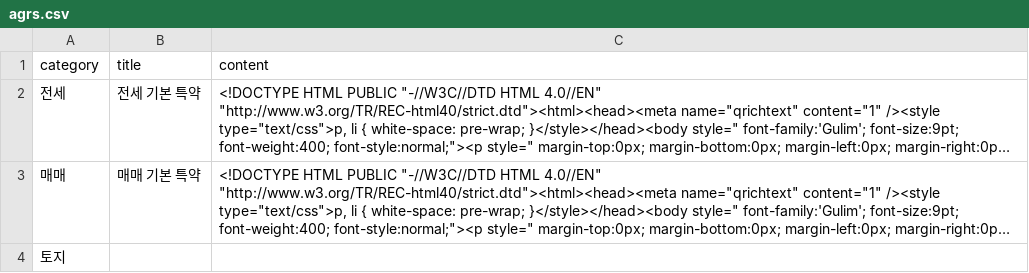
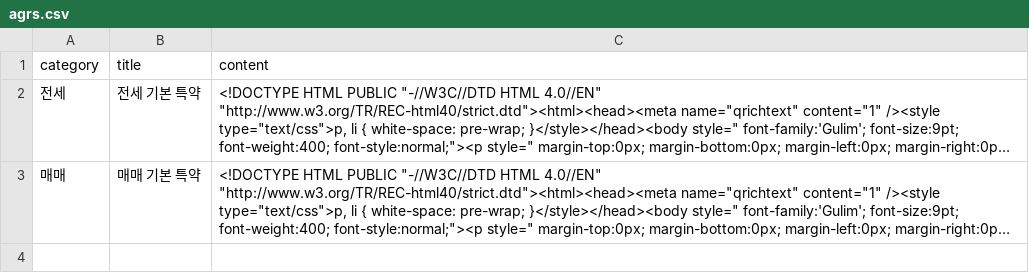
Before and after one commit to seongnam95/REI, a CSV file: data/val/agrs.csv, drawn as a sheet; long unchanged cells end in …; the diff names each change by its address in the sheet, - before the commit and + after, or states it on an @@ line.

```diff
--- a/data/val/agrs.csv
+++ b/data/val/agrs.csv
-row 4: 토지
```
Also changed, not shown: 11 other files.
